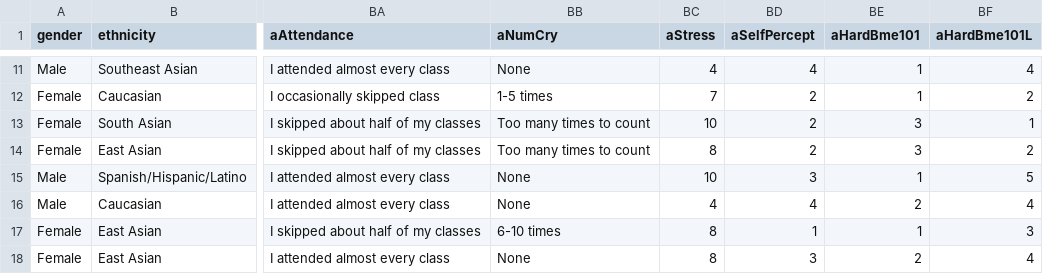
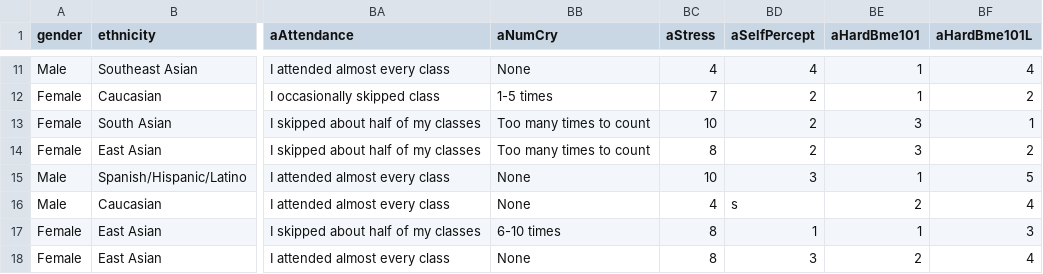
Before and after one commit to JJamali/BME25-Class-Profile, a CSV file: data/datasets/raw_1AB.csv, drawn as a sheet; only a part is shown, gaps mark what is left out; the diff covers the shown part only; the diff names each change by its address in the sheet, - before the commit and + after, or states it on an @@ line.

```diff
--- a/data/datasets/raw_1AB.csv
+++ b/data/datasets/raw_1AB.csv
-BD16 (aSelfPercept): 4
+BD16 (aSelfPercept): s
```
Also changed, not shown: 7 edited cells elsewhere in this file.
